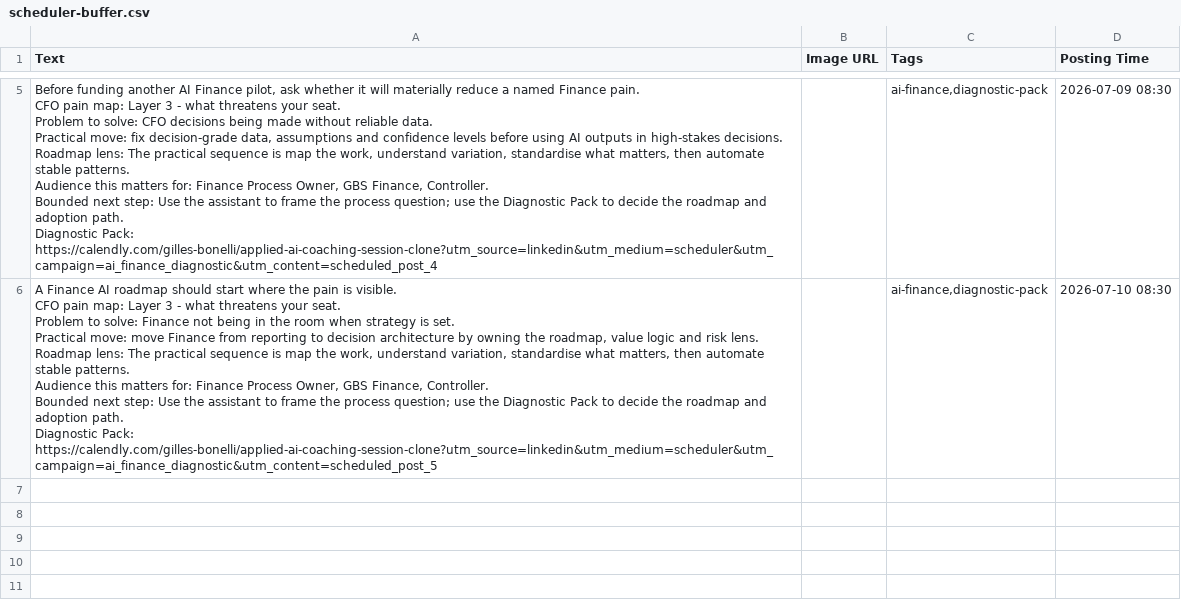
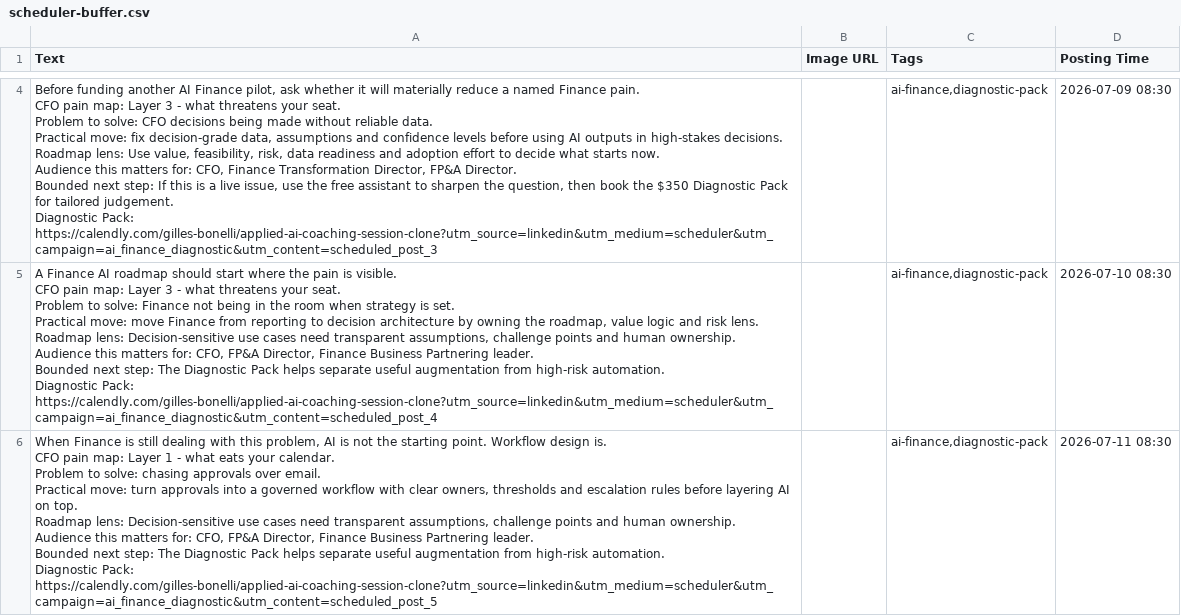
Before and after one commit to CEOFOUNDER/STNM_FT, a CSV file: traffic-console/generated/scheduler-buffer.csv, drawn as a sheet; only a part is shown, gaps mark what is left out; addresses are those after the commit; ↵ is a line break in a cell; the diff covers the shown part only; the diff names each change by its address in the sheet, - before the commit and + after, or states it on an @@ line.

```diff
--- a/traffic-console/generated/scheduler-buffer.csv
+++ b/traffic-console/generated/scheduler-buffer.csv
-A4 (Text): …Roadmap lens: The practical sequence is map the work, understand variation, standardise what matters, then automate stable patterns. ↵ Audience this matters for: Finance Process Owner, GBS Finance, Controller. ↵ Bounded next step: Use the assistant to frame the process question; use the Diagnostic Pack to decide the roadmap and adoption path. ↵ Diagnostic Pack: https://calendly.com/gilles-bonelli/applied-ai-coaching-session-clone?utm_source=linkedin&utm_medium=scheduler&utm_campaign=ai_finance_diagnostic&utm_content=scheduled_post_4
+A4 (Text): …Roadmap lens: Use value, feasibility, risk, data readiness and adoption effort to decide what starts now. ↵ Audience this matters for: CFO, Finance Transformation Director, FP&A Director. ↵ Bounded next step: If this is a live issue, use the free assistant to sharpen the question, then book the $350 Diagnostic Pack for tailored judgement. ↵ Diagnostic Pack: https://calendly.com/gilles-bonelli/applied-ai-coaching-session-clone?utm_source=linkedin&utm_medium=scheduler&utm_campaign=ai_finance_diagnostic&utm_content=scheduled_post_3
-A5 (Text): …Roadmap lens: The practical sequence is map the work, understand variation, standardise what matters, then automate stable patterns. ↵ Audience this matters for: Finance Process Owner, GBS Finance, Controller. ↵ Bounded next step: Use the assistant to frame the process question; use the Diagnostic Pack to decide the roadmap and adoption path. ↵ Diagnostic Pack: https://calendly.com/gilles-bonelli/applied-ai-coaching-session-clone?utm_source=linkedin&utm_medium=scheduler&utm_campaign=ai_finance_diagnostic&utm_content=scheduled_post_5
+A5 (Text): …Roadmap lens: Decision-sensitive use cases need transparent assumptions, challenge points and human ownership. ↵ Audience this matters for: CFO, FP&A Director, Finance Business Partnering leader. ↵ Bounded next step: The Diagnostic Pack helps separate useful augmentation from high-risk automation. ↵ Diagnostic Pack: https://calendly.com/gilles-bonelli/applied-ai-coaching-session-clone?utm_source=linkedin&utm_medium=scheduler&utm_campaign=ai_finance_diagnostic&utm_content=scheduled_post_4
+row 6: When Finance is still dealing with this problem, AI is not the starting point. Workflow design is. ↵ CFO pain map: Layer 1 - what eats your calendar. ↵ Problem to solve: chasing approvals over email. ↵ Practical move: turn approvals into a governed workflow with clear owners, thresholds and escalation rules before layering AI on top. ↵ Roadmap lens: Decision-sensitive use cases need transparent assumptions, challenge points and human ownership. ↵ Audience this matters for: CFO, FP&A Director, Finance Business Partnering leader. ↵ Bounded next step: The Diagnostic Pack helps separate useful augmentation from high-risk automation. ↵ Diagnostic Pack: https://calendly.com/gilles-bonelli/applied-ai-coaching-session-clone?utm_source=linkedin&utm_medium=scheduler&utm_campaign=ai_finance_diagnostic&utm_content=scheduled_post_5 |  | ai-finance,diagnostic-pack | 2026-07-11 08:30
```
Also changed, not shown: 1 removed row and 2 edited cells elsewhere in this file, 2 other files.
